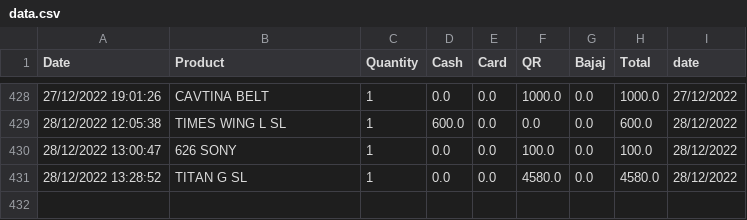
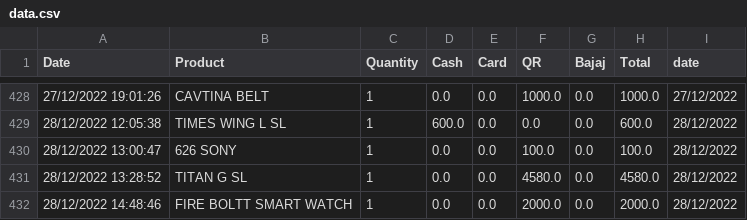
Before and after one commit to shilpa2806/Shop_Nandyal, a CSV file: data.csv, drawn as a sheet; only a part is shown, gaps mark what is left out.

Commit message:
committing files

```diff
--- a/data.csv
+++ b/data.csv
@@ -431 +431,2 @@ Date,Product,Quantity,Cash,Card,QR,Bajaj,Total,date
 28/12/2022 13:28:52,TITAN G SL,1,0.0,0.0,4580.0,0.0,4580.0,28/12/2022
+28/12/2022 14:48:46,FIRE BOLTT SMART WATCH ,1,0.0,0.0,2000.0,0.0,2000.0,28/12/2022
```
